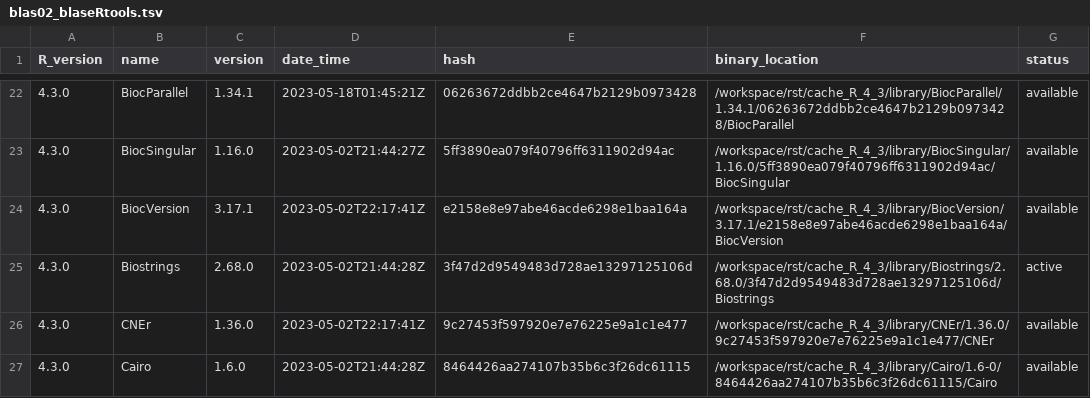
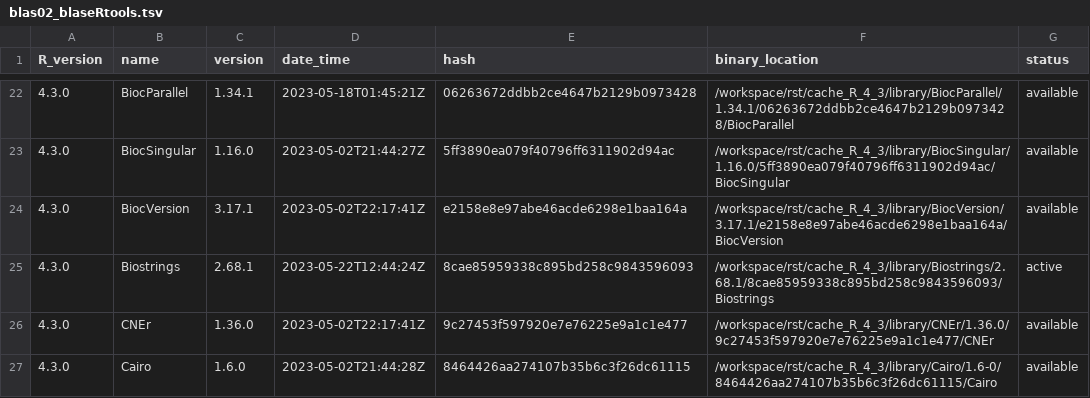
Before and after one commit to OSUBlaserlab/blaseRtools, a TSV file: library_catalogs/blas02_blaseRtools.tsv, drawn as a sheet; only a part is shown, gaps mark what is left out; the diff covers the shown part only.

```diff
--- a/library_catalogs/blas02_blaseRtools.tsv
+++ b/library_catalogs/blas02_blaseRtools.tsv
@@ -24,3 +24,3 @@ R_version	name	version	date_time	hash	binary_location	status
 4.3.0	BiocVersion	3.17.1	2023-05-02T22:17:41Z	e2158e8e97abe46acde6298e1baa164a	/workspace/rst/cache_R_4_3/library/BiocVersion/3.17.1/e2158e8e97abe46acde6298e1baa164a/BiocVersion	available
-4.3.0	Biostrings	2.68.0	2023-05-02T21:44:28Z	3f47d2d9549483d728ae13297125106d	/workspace/rst/cache_R_4_3/library/Biostrings/2.68.0/3f47d2d9549483d728ae13297125106d/Biostrings	active
+4.3.0	Biostrings	2.68.1	2023-05-22T12:44:24Z	8cae85959338c895bd258c9843596093	/workspace/rst/cache_R_4_3/library/Biostrings/2.68.1/8cae85959338c895bd258c9843596093/Biostrings	active
 4.3.0	CNEr	1.36.0	2023-05-02T22:17:41Z	9c27453f597920e7e76225e9a1c1e477	/workspace/rst/cache_R_4_3/library/CNEr/1.36.0/9c27453f597920e7e76225e9a1c1e477/CNEr	available
```
Also changed, not shown: 1 added row and 129 edited cells elsewhere in this file, 5 other files.
